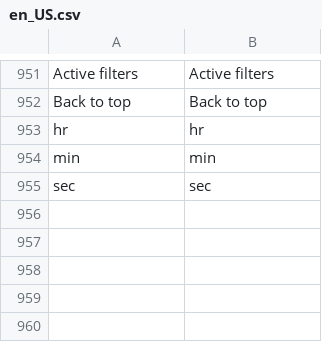
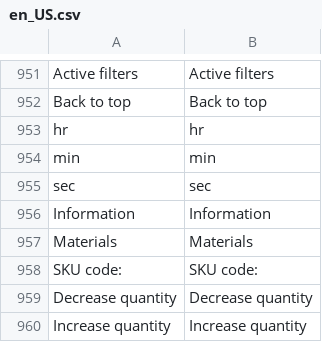
Before and after one commit to secomm-dev/slaunchpad, a CSV file: app/design/frontend/Secomm/launchpad/i18n/en_US.csv, drawn as a sheet; only a part is shown, gaps mark what is left out; the diff names each change by its address in the sheet, - before the commit and + after, or states it on an @@ line.

```diff
--- a/app/design/frontend/Secomm/launchpad/i18n/en_US.csv
+++ b/app/design/frontend/Secomm/launchpad/i18n/en_US.csv
+row 956: Information | Information
+row 957: Materials | Materials
+row 958: SKU code: | SKU code:
+row 959: Decrease quantity | Decrease quantity
+row 960: Increase quantity | Increase quantity
```
Also changed, not shown: app/design/frontend/Secomm/launchpad/i18n/vi_VN.csv, 24 other files.
